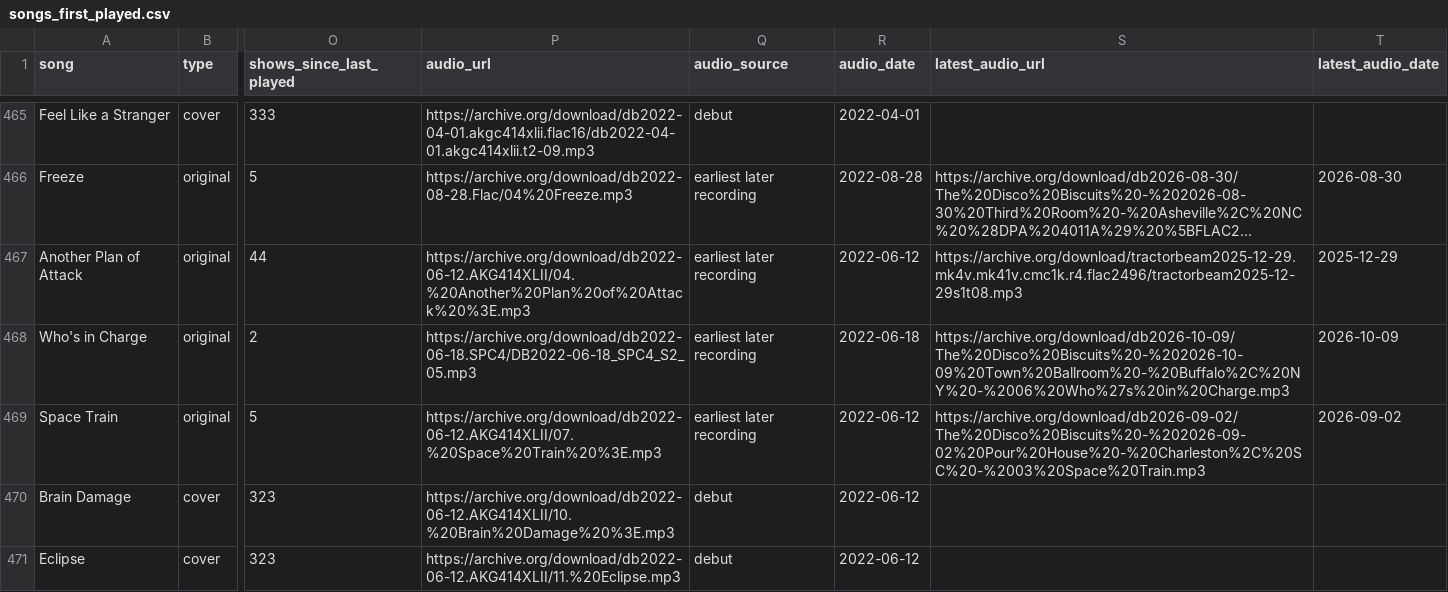
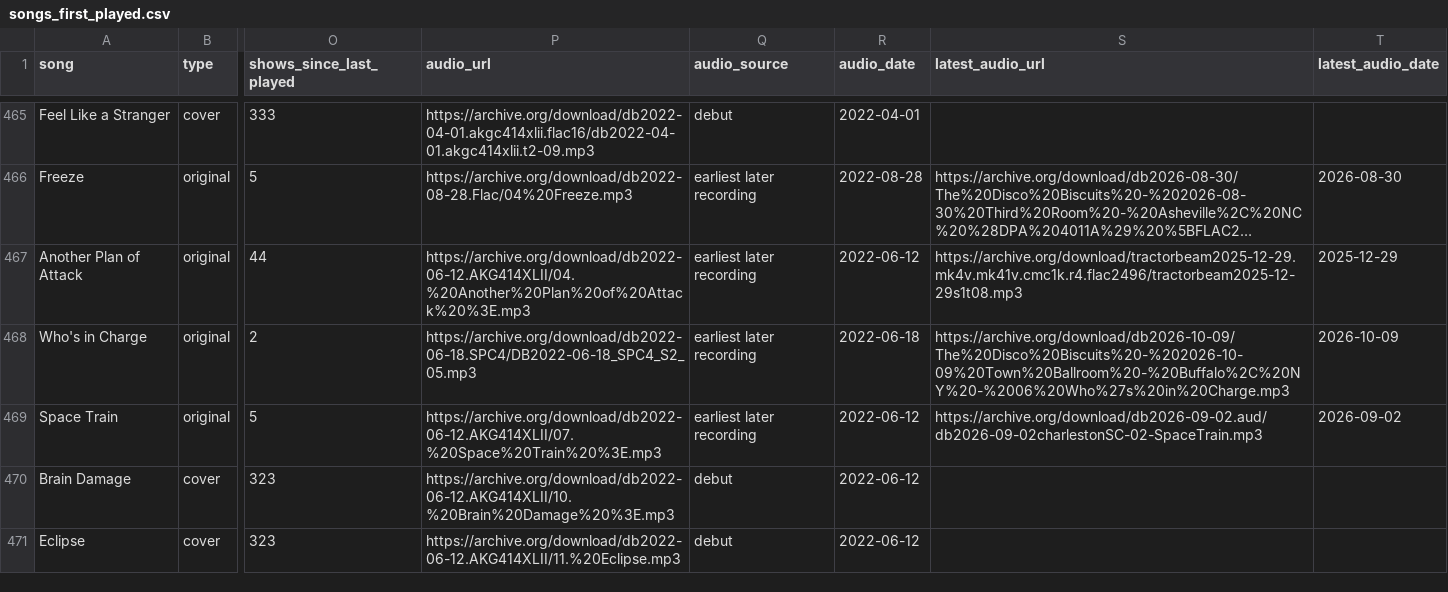
Before and after one commit to avdrav1/bisco-first-played, a CSV file: songs_first_played.csv, drawn as a sheet; only a part is shown, gaps mark what is left out; long unchanged cells end in …; the diff covers the shown part only; the diff names each change by its address in the sheet, - before the commit and + after, or states it on an @@ line.

```diff
--- a/songs_first_played.csv
+++ b/songs_first_played.csv
-S469 (latest_audio_url): https://archive.org/download/db2026-09-02/The%20Disco%20Biscuits%20-%202026-09-02%20Pour%20House%20-%20Charleston%2C%20SC%20-%2003%20Space%20Train.mp3
+S469 (latest_audio_url): https://archive.org/download/db2026-09-02.aud/db2026-09-02charlestonSC-02-SpaceTrain.mp3
```
Also changed, not shown: 21 edited cells elsewhere in this file, 1 other file.
